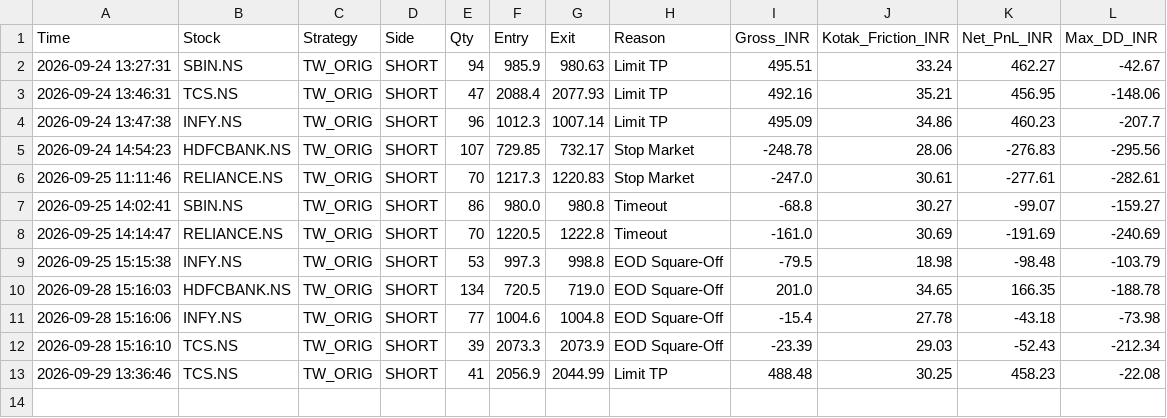
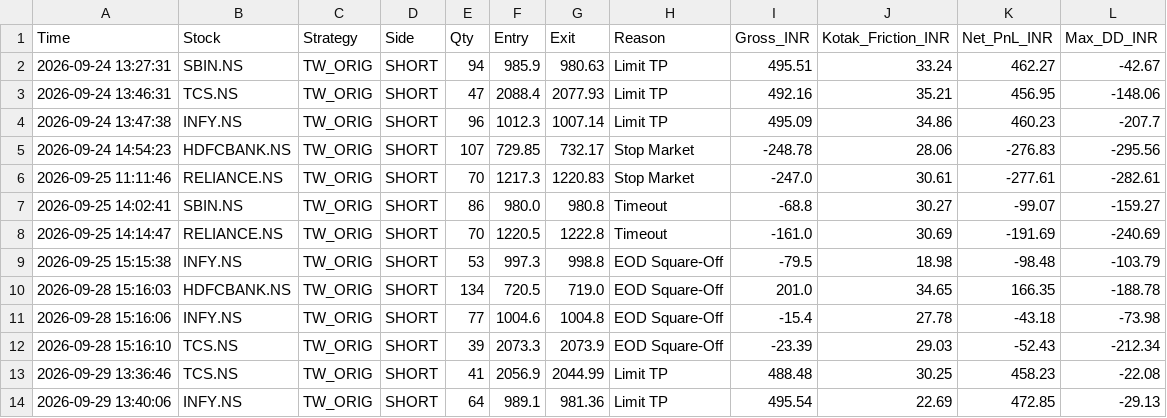
Before and after one commit to harnepal-hub/amte-indian-terminal, a CSV file: indian_tw_orig_ledger.csv, drawn as a sheet; the diff names each change by its address in the sheet, - before the commit and + after, or states it on an @@ line.

Commit message:
Auto-log TW_ORIG trade INFY.NS at 2026-09-29 13:40:06

```diff
--- a/indian_tw_orig_ledger.csv
+++ b/indian_tw_orig_ledger.csv
+row 14: 2026-09-29 13:40:06 | INFY.NS | TW_ORIG | SHORT | 64 | 989.1 | 981.36 | Limit TP | 495.54 | 22.69 | 472.85 | -29.13
```
